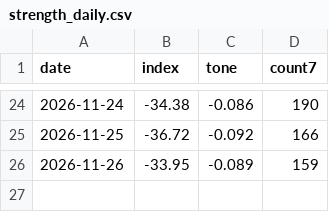
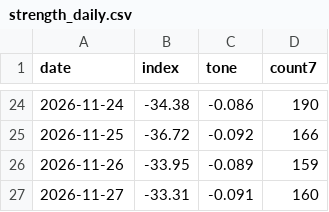
Before and after one commit to nathanielh34/copper-analysis, a CSV file: data/strength_daily.csv, drawn as a sheet; only a part is shown, gaps mark what is left out; the diff names each change by its address in the sheet, - before the commit and + after, or states it on an @@ line.

```diff
--- a/data/strength_daily.csv
+++ b/data/strength_daily.csv
+row 27: 2026-11-27 | -33.31 | -0.091 | 160
```
Also changed, not shown: data/lme_stocks.csv, 5 other files.
